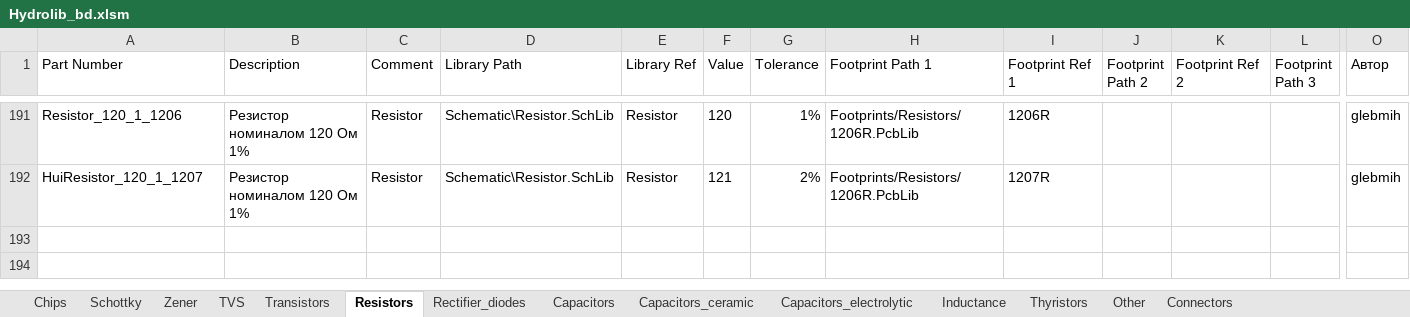
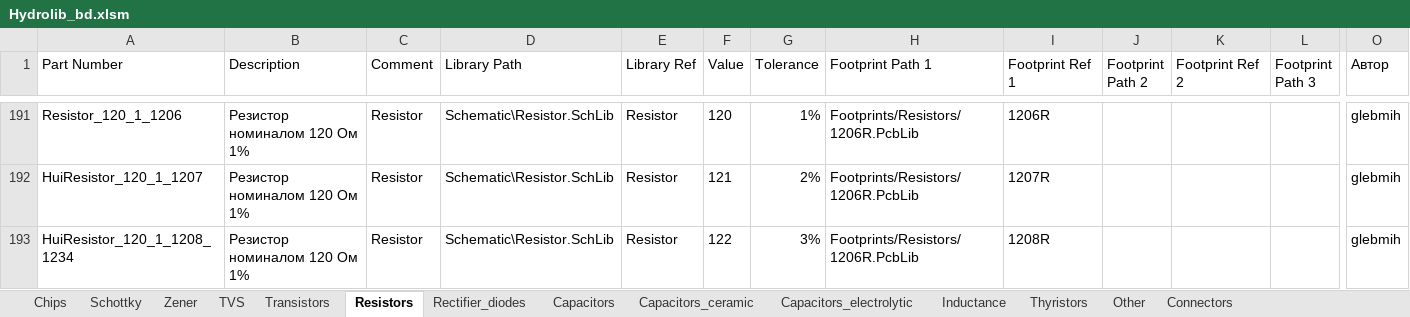
Before and after one commit to Svvyppy/Hydrolib, an Excel workbook: Database/Hydrolib_bd.xlsm, sheet Resistors, drawn as a sheet; only a part is shown, gaps mark what is left out; values as stored, in another font and other column widths than the file's, no borders; table styles not drawn; rows hold the shown columns only; the diff names each change by its address in the sheet, - before the commit and + after, or states it on an @@ line.

Commit message:
test

```diff
--- a/Database/Hydrolib_bd.xlsm (sheet Resistors)
+++ b/Database/Hydrolib_bd.xlsm (sheet Resistors)
+row 193: HuiResistor_120_1_1208_1234 | Резистор номиналом 120 Ом 1% | Resistor | Schematic\Resistor.SchLib | Resistor | 122 | 3% | Footprints/Resistors/1206R.PcbLib | 1208R |  |  |  | glebmih
```
